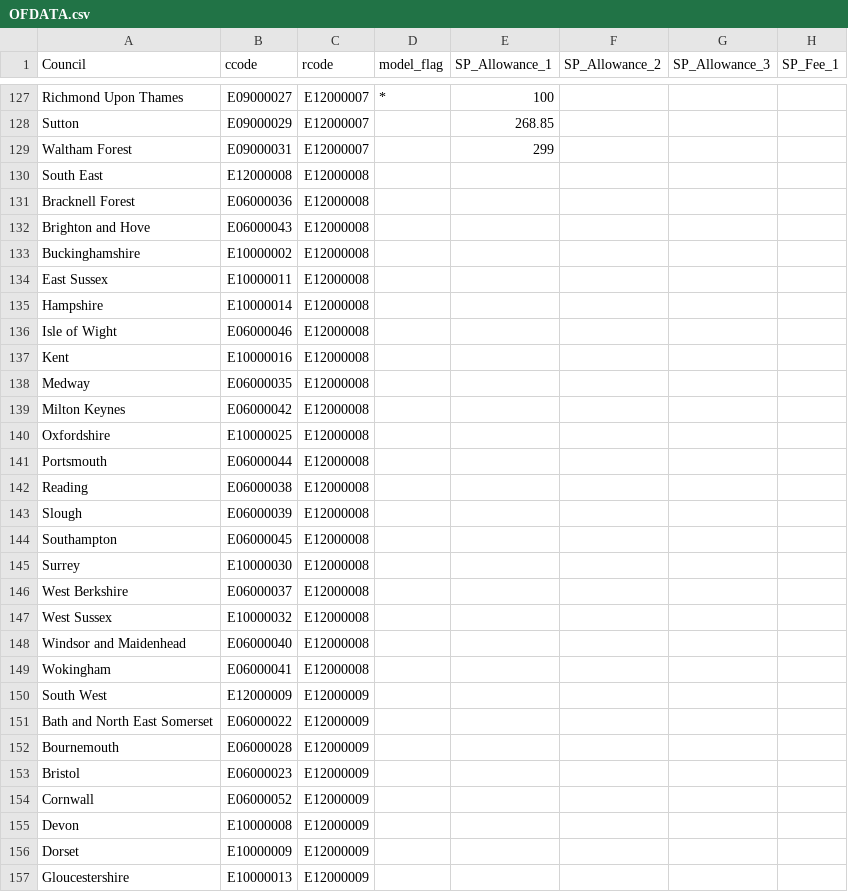
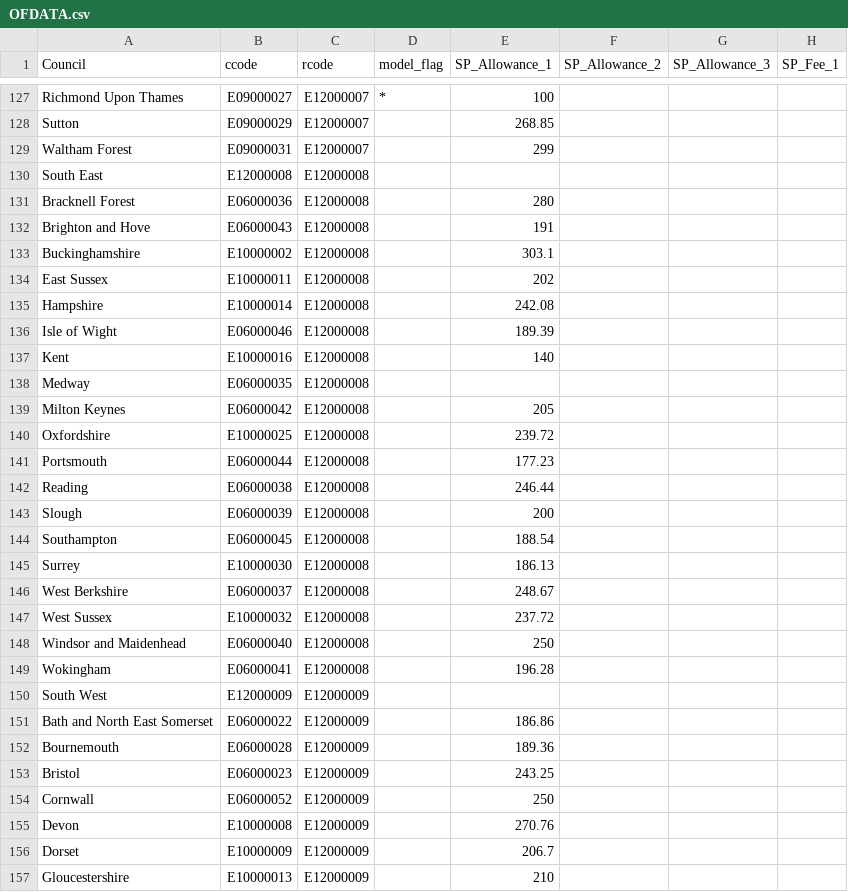
Before and after one commit to grahamstark/staying_put_sim, a CSV file: data/edited/2020/OFDATA.csv, drawn as a sheet; only a part is shown, gaps mark what is left out; the diff covers the shown part only; the diff names each change by its address in the sheet, - before the commit and + after, or states it on an @@ line.

```diff
--- a/data/edited/2020/OFDATA.csv
+++ b/data/edited/2020/OFDATA.csv
-E131 (SP_Allowance_1): (empty)
+E131 (SP_Allowance_1): 280
-E132 (SP_Allowance_1): (empty)
+E132 (SP_Allowance_1): 191
-E133 (SP_Allowance_1): (empty)
+E133 (SP_Allowance_1): 303.1
-E134 (SP_Allowance_1): (empty)
+E134 (SP_Allowance_1): 202
-E135 (SP_Allowance_1): (empty)
+E135 (SP_Allowance_1): 242.08
-E136 (SP_Allowance_1): (empty)
+E136 (SP_Allowance_1): 189.39
-E137 (SP_Allowance_1): (empty)
+E137 (SP_Allowance_1): 140
-E139 (SP_Allowance_1): (empty)
+E139 (SP_Allowance_1): 205
-E140 (SP_Allowance_1): (empty)
+E140 (SP_Allowance_1): 239.72
-E141 (SP_Allowance_1): (empty)
+E141 (SP_Allowance_1): 177.23
-E142 (SP_Allowance_1): (empty)
+E142 (SP_Allowance_1): 246.44
-E143 (SP_Allowance_1): (empty)
+E143 (SP_Allowance_1): 200
-E144 (SP_Allowance_1): (empty)
+E144 (SP_Allowance_1): 188.54
-E145 (SP_Allowance_1): (empty)
+E145 (SP_Allowance_1): 186.13
-E146 (SP_Allowance_1): (empty)
+E146 (SP_Allowance_1): 248.67
-E147 (SP_Allowance_1): (empty)
+E147 (SP_Allowance_1): 237.72
-E148 (SP_Allowance_1): (empty)
+E148 (SP_Allowance_1): 250
-E149 (SP_Allowance_1): (empty)
+E149 (SP_Allowance_1): 196.28
-E151 (SP_Allowance_1): (empty)
+E151 (SP_Allowance_1): 186.86
-E152 (SP_Allowance_1): (empty)
+E152 (SP_Allowance_1): 189.36
-E153 (SP_Allowance_1): (empty)
+E153 (SP_Allowance_1): 243.25
-E154 (SP_Allowance_1): (empty)
+E154 (SP_Allowance_1): 250
-E155 (SP_Allowance_1): (empty)
+E155 (SP_Allowance_1): 270.76
-E156 (SP_Allowance_1): (empty)
+E156 (SP_Allowance_1): 206.7
-E157 (SP_Allowance_1): (empty)
+E157 (SP_Allowance_1): 210
```
Also changed, not shown: 77 edited cells elsewhere in this file, 3 other files.
